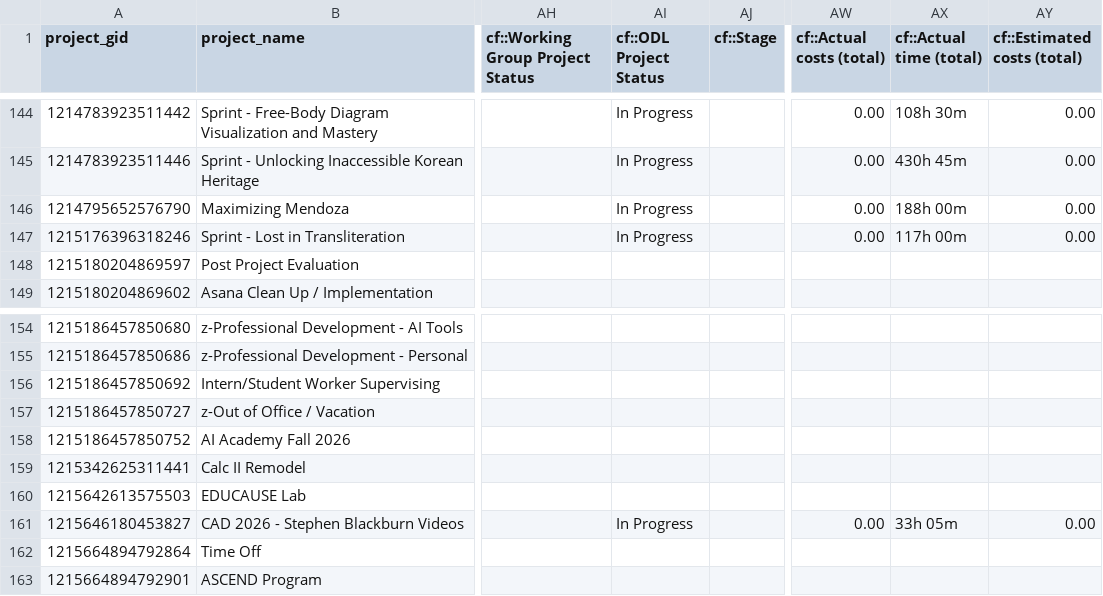
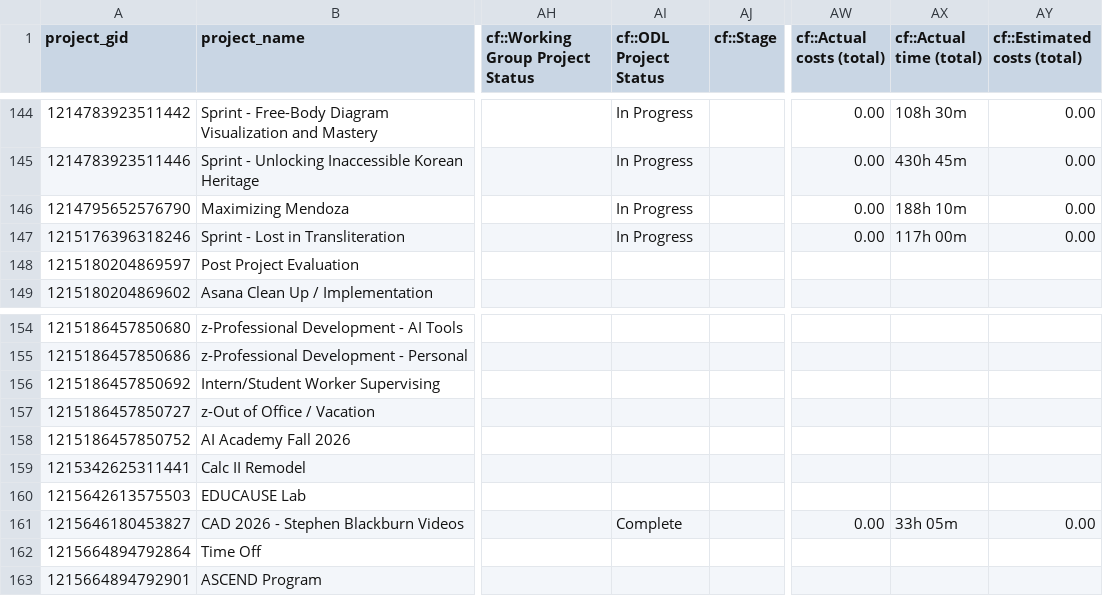
Before and after one commit to ND-Learning/FacultyOnboardingGuide, a CSV file: data_all/projects.csv, drawn as a sheet; only a part is shown, gaps mark what is left out; the diff names each change by its address in the sheet, - before the commit and + after, or states it on an @@ line.

```diff
--- a/data_all/projects.csv
+++ b/data_all/projects.csv
-AX146 (cf::Actual time (total)): 188h 00m
+AX146 (cf::Actual time (total)): 188h 10m
-AI161 (cf::ODL Project Status): In Progress
+AI161 (cf::ODL Project Status): Complete
```
Also changed, not shown: data_all/project_custom_fields.csv, data_all/timesheet_ws.csv, 3 other files.
